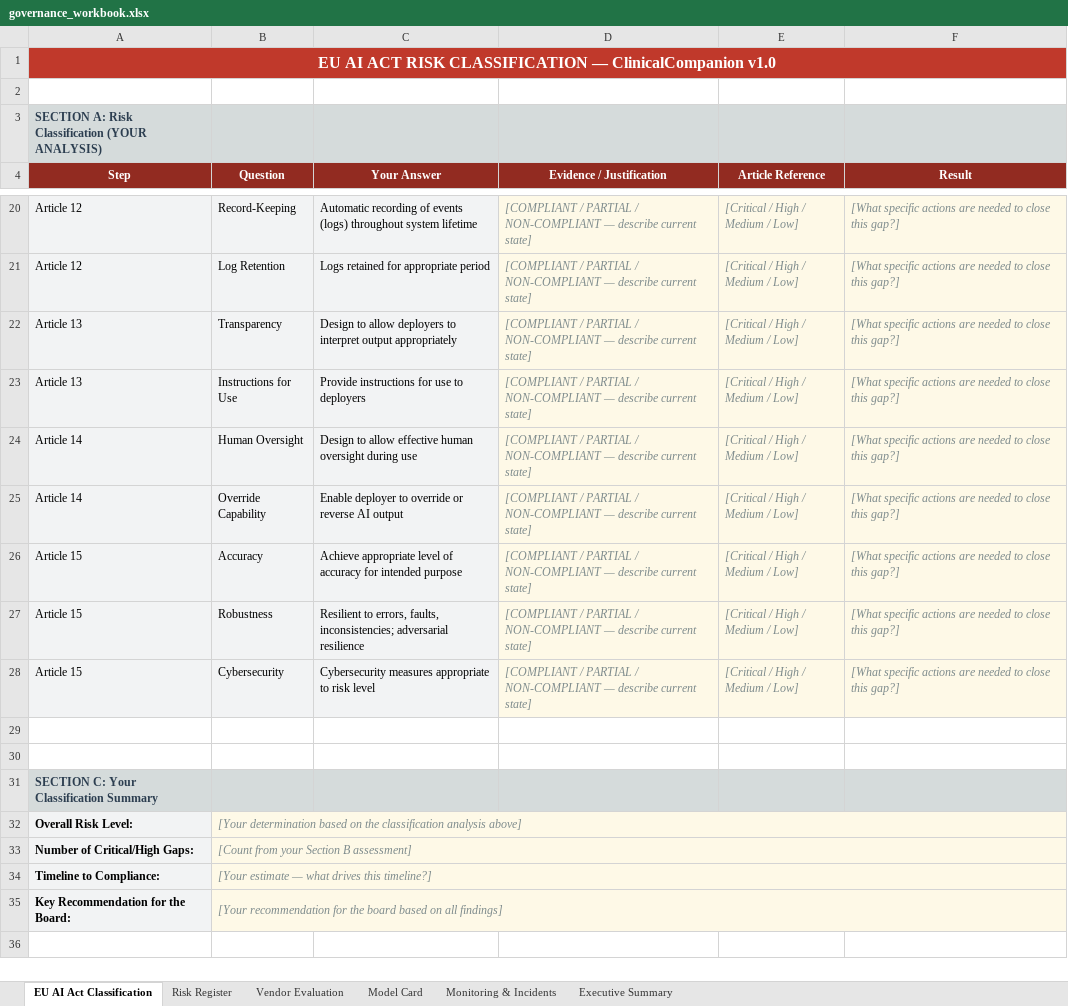
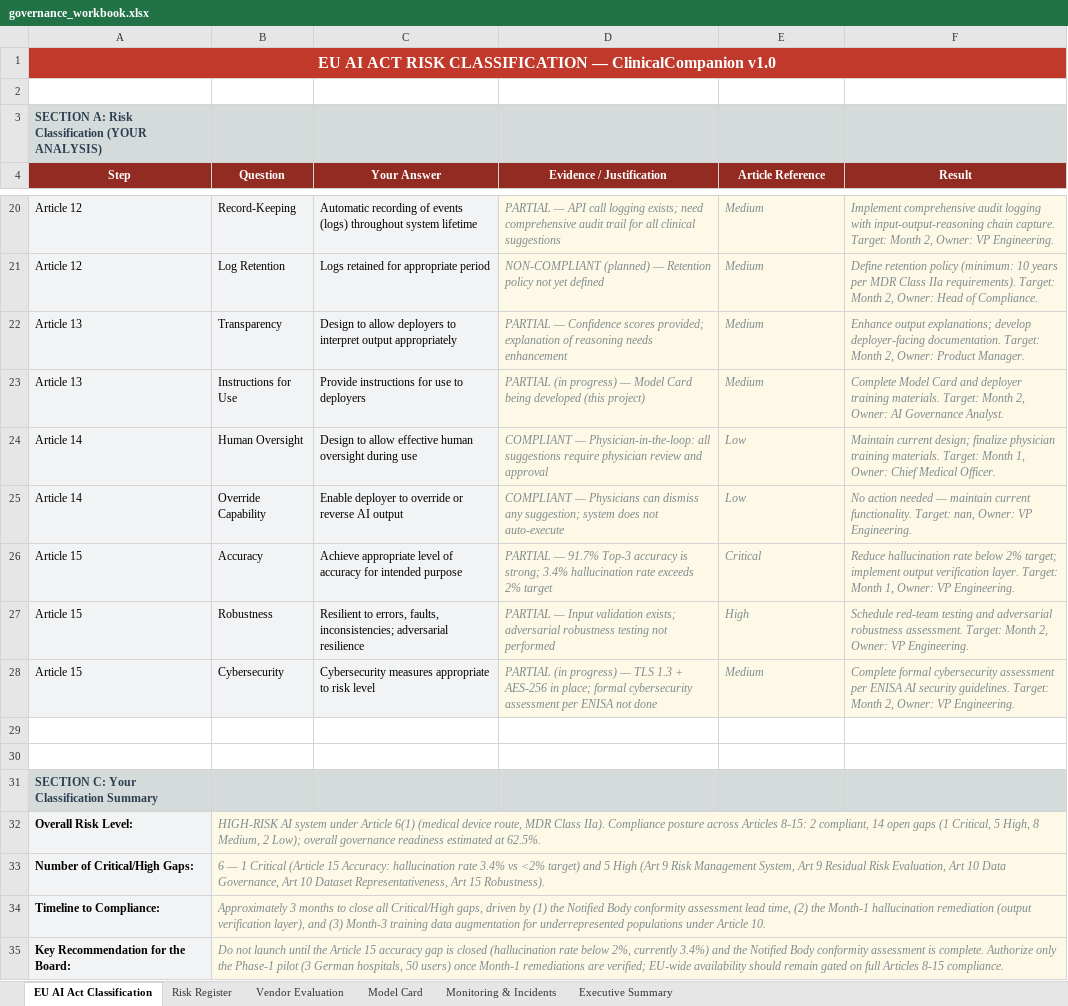
Before and after one commit to AmosBunde/ai_governance_assessement, an Excel workbook: project/starter/governance_workbook.xlsx, sheet EU AI Act Classification, drawn as a sheet; only a part is shown, gaps mark what is left out; values as stored, in another font and other column widths than the file's, no borders; the diff covers the shown part only; the diff names each change by its address in the sheet, - before the commit and + after, or states it on an @@ line.

Commit message:
feat(workbook): complete written governance analysis across all 6 sheets
- EU AI Act Classification: HIGH-RISK under Art 6(1) via MDR 2017/745
  Class IIa; 16-requirement gap analysis (1 Critical, 5 High)
- Risk Register: priority bands, mitigation strategies, residual scores
- Vendor Evaluation: 88/135 (65.2%, Medium Risk), CONDITIONAL APPROVAL
- Model Card: fairness analysis, ethical considerations, limitations
- Monitoring & Incidents: incident taxonomy, severity matrix, escalation
  and Art 62 regulatory notification procedures, 4 monitoring gaps
- Executive Summary: 62.5% readiness, CONDITIONAL launch recommendation

No [prompt] placeholder text remains.

```diff
--- a/project/starter/governance_workbook.xlsx (sheet EU AI Act Classification)
+++ b/project/starter/governance_workbook.xlsx (sheet EU AI Act Classification)
-D20 (Evidence / Justification): [COMPLIANT / PARTIAL / NON-COMPLIANT — describe current state]
+D20 (Evidence / Justification): PARTIAL — API call logging exists; need comprehensive audit trail for all clinical suggestions
-E20:E23 (Article Reference): [Critical / High / Medium / Low]
+E20:E23 (Article Reference): Medium
-F20 (Result): [What specific actions are needed to close this gap?]
+F20 (Result): Implement comprehensive audit logging with input-output-reasoning chain capture. Target: Month 2, Owner: VP Engineering.
-D21 (Evidence / Justification): [COMPLIANT / PARTIAL / NON-COMPLIANT — describe current state]
+D21 (Evidence / Justification): NON-COMPLIANT (planned) — Retention policy not yet defined
-F21 (Result): [What specific actions are needed to close this gap?]
+F21 (Result): Define retention policy (minimum: 10 years per MDR Class IIa requirements). Target: Month 2, Owner: Head of Compliance.
-D22 (Evidence / Justification): [COMPLIANT / PARTIAL / NON-COMPLIANT — describe current state]
+D22 (Evidence / Justification): PARTIAL — Confidence scores provided; explanation of reasoning needs enhancement
-F22 (Result): [What specific actions are needed to close this gap?]
+F22 (Result): Enhance output explanations; develop deployer-facing documentation. Target: Month 2, Owner: Product Manager.
-D23 (Evidence / Justification): [COMPLIANT / PARTIAL / NON-COMPLIANT — describe current state]
+D23 (Evidence / Justification): PARTIAL (in progress) — Model Card being developed (this project)
-F23 (Result): [What specific actions are needed to close this gap?]
+F23 (Result): Complete Model Card and deployer training materials. Target: Month 2, Owner: AI Governance Analyst.
-D24 (Evidence / Justification): [COMPLIANT / PARTIAL / NON-COMPLIANT — describe current state]
+D24 (Evidence / Justification): COMPLIANT — Physician-in-the-loop: all suggestions require physician review and approval
-E24:E25 (Article Reference): [Critical / High / Medium / Low]
+E24:E25 (Article Reference): Low
-F24 (Result): [What specific actions are needed to close this gap?]
+F24 (Result): Maintain current design; finalize physician training materials. Target: Month 1, Owner: Chief Medical Officer.
-D25 (Evidence / Justification): [COMPLIANT / PARTIAL / NON-COMPLIANT — describe current state]
+D25 (Evidence / Justification): COMPLIANT — Physicians can dismiss any suggestion; system does not auto-execute
-F25 (Result): [What specific actions are needed to close this gap?]
+F25 (Result): No action needed — maintain current functionality. Target: nan, Owner: VP Engineering.
-D26 (Evidence / Justification): [COMPLIANT / PARTIAL / NON-COMPLIANT — describe current state]
+D26 (Evidence / Justification): PARTIAL — 91.7% Top-3 accuracy is strong; 3.4% hallucination rate exceeds 2% target
-E26 (Article Reference): [Critical / High / Medium / Low]
+E26 (Article Reference): Critical
-F26 (Result): [What specific actions are needed to close this gap?]
+F26 (Result): Reduce hallucination rate below 2% target; implement output verification layer. Target: Month 1, Owner: VP Engineering.
-D27 (Evidence / Justification): [COMPLIANT / PARTIAL / NON-COMPLIANT — describe current state]
+D27 (Evidence / Justification): PARTIAL — Input validation exists; adversarial robustness testing not performed
-E27 (Article Reference): [Critical / High / Medium / Low]
+E27 (Article Reference): High
-F27 (Result): [What specific actions are needed to close this gap?]
+F27 (Result): Schedule red-team testing and adversarial robustness assessment. Target: Month 2, Owner: VP Engineering.
-D28 (Evidence / Justification): [COMPLIANT / PARTIAL / NON-COMPLIANT — describe current state]
+D28 (Evidence / Justification): PARTIAL (in progress) — TLS 1.3 + AES-256 in place; formal cybersecurity assessment per ENISA not done
-E28 (Article Reference): [Critical / High / Medium / Low]
+E28 (Article Reference): Medium
-F28 (Result): [What specific actions are needed to close this gap?]
+F28 (Result): Complete formal cybersecurity assessment per ENISA AI security guidelines. Target: Month 2, Owner: VP Engineering.
-B32 (Question): [Your determination based on the classification analysis above]
+B32 (Question): HIGH-RISK AI system under Article 6(1) (medical device route, MDR Class IIa). Compliance posture across Articles 8-15: 2 compliant, 14 open gaps (1 Critical, 5 High, 8 Medium, 2 Low); overall governance readiness estimated at 62.5%.
-B33 (Question): [Count from your Section B assessment]
+B33 (Question): 6 — 1 Critical (Article 15 Accuracy: hallucination rate 3.4% vs <2% target) and 5 High (Art 9 Risk Management System, Art 9 Residual Risk Evaluation, Art 10 Data Governance, Art 10 Dataset Representativeness, Art 15 Robustness).
-B34 (Question): [Your estimate — what drives this timeline?]
+B34 (Question): Approximately 3 months to close all Critical/High gaps, driven by (1) the Notified Body conformity assessment lead time, (2) the Month-1 hallucination remediation (output verification layer), and (3) Month-3 training data augmentation for underrepresented populations under Article 10.
-B35 (Question): [Your recommendation for the board based on all findings]
+B35 (Question): Do not launch until the Article 15 accuracy gap is closed (hallucination rate below 2%, currently 3.4%) and the Notified Body conformity assessment is complete. Authorize only the Phase-1 pilot (3 German hospitals, 50 users) once Month-1 remediations are verified; EU-wide availability should remain gated on full Articles 8-15 compliance.
```
Also changed, not shown: 34 edited cells elsewhere in this sheet, sheet Monitoring & Incidents, sheet Risk Register, sheet Model Card, sheet Vendor Evaluation, sheet Executive Summary.
